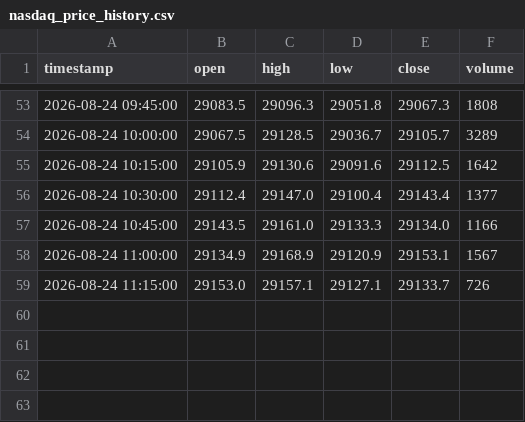
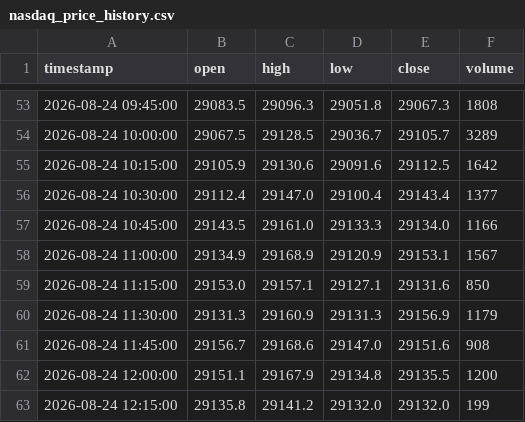
Before and after one commit to SASCilore/jarvistradelikeaboss, a CSV file: state/nasdaq_price_history.csv, drawn as a sheet; only a part is shown, gaps mark what is left out.

```diff
--- a/state/nasdaq_price_history.csv
+++ b/state/nasdaq_price_history.csv
@@ -58,2 +58,6 @@ timestamp,open,high,low,close,volume
 2026-08-24 11:00:00,29134.9,29168.9,29120.9,29153.1,1567
-2026-08-24 11:15:00,29153.0,29157.1,29127.1,29133.7,726
+2026-08-24 11:15:00,29153.0,29157.1,29127.1,29131.6,850
+2026-08-24 11:30:00,29131.3,29160.9,29131.3,29156.9,1179
+2026-08-24 11:45:00,29156.7,29168.6,29147.0,29151.6,908
+2026-08-24 12:00:00,29151.1,29167.9,29134.8,29135.5,1200
+2026-08-24 12:15:00,29135.8,29141.2,29132.0,29132.0,199
```
Also changed, not shown: state/nasdaq_daily_history.csv, 2 other files.
